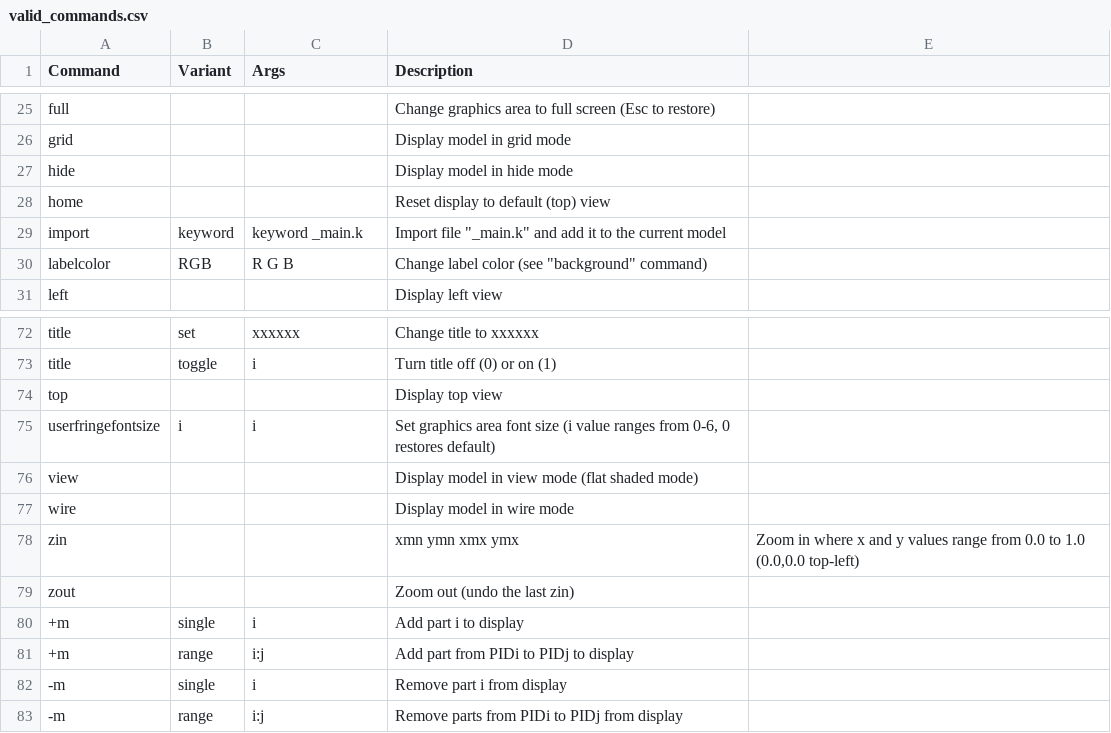
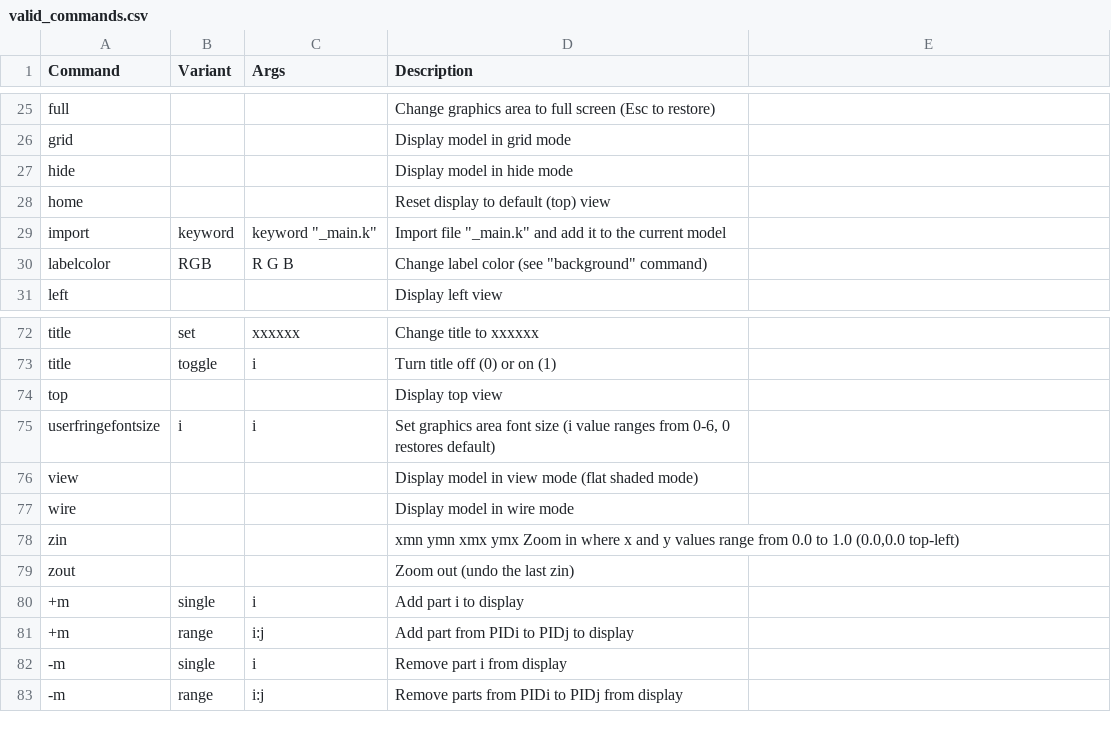
Before and after one commit to Hydrowelder/lsdyna-ls-prepost-cfile-support, a CSV file: valid_commands.csv, drawn as a sheet; only a part is shown, gaps mark what is left out; the diff covers the shown part only.

```diff
--- a/valid_commands.csv
+++ b/valid_commands.csv
@@ -28,2 +28,2 @@ hide			Display model in hide mode
 home			Reset display to default (top) view
-import	keyword	keyword _main.k	Import file "_main.k" and add it to the current model
+import	keyword	"keyword ""_main.k"""	"Import file ""_main.k"" and add it to the current model"
@@ -77,3 +77,3 @@ view			Display model in view mode (flat shaded mode)
 wire			Display model in wire mode
-zin			xmn ymn xmx ymx	Zoom in where x and y values range from 0.0 to 1.0 (0.0,0.0 top-left)
+zin			xmn ymn xmx ymx Zoom in where x and y values range from 0.0 to 1.0 (0.0,0.0 top-left)
 zout			Zoom out (undo the last zin)
```
Also changed, not shown: 19 added rows and 4 edited cells elsewhere in this file, 3 other files.
